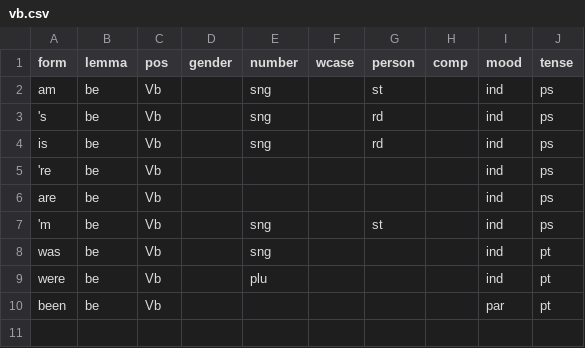
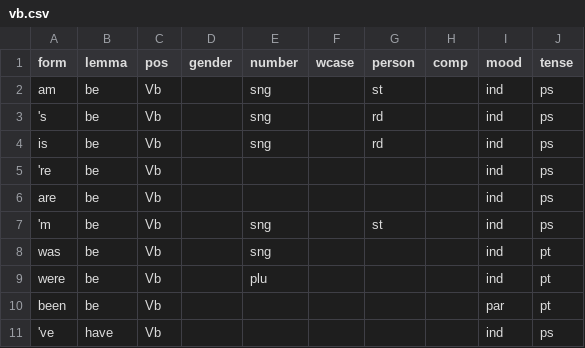
Before and after one commit to yugol/inwonderland, a CSV file: data/morphology/pos/vb.csv, drawn as a sheet.

```diff
--- a/data/morphology/pos/vb.csv
+++ b/data/morphology/pos/vb.csv
@@ -10 +10,2 @@ were,be,Vb,,plu,,,,ind,pt
 been,be,Vb,,,,,,par,pt
+'ve,have,Vb,,,,,,ind,ps
```
Also changed, not shown: 3 other files.
